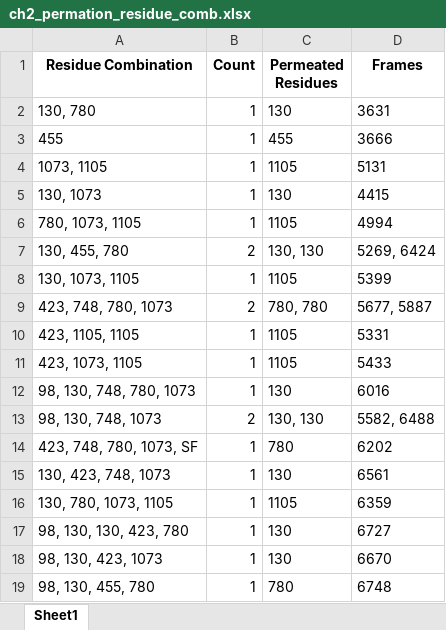
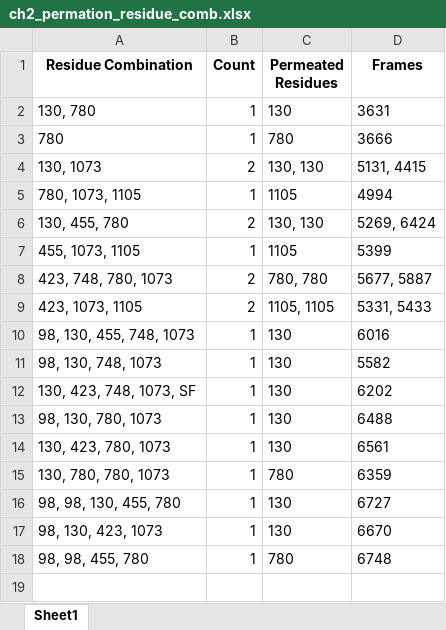
Before and after one commit to konstantinasfr/ion-permeation-analyzer, an Excel workbook: results/ch2_permation_residue_comb.xlsx, sheet Sheet1, drawn as a sheet; values as stored, in another font and other column widths than the file's, no borders; removed rows and columns are numbered as before the commit, all else as after; the diff names each change by its address in the sheet, - before the commit and + after, or states it on an @@ line.

```diff
--- a/results/ch2_permation_residue_comb.xlsx (sheet Sheet1)
+++ b/results/ch2_permation_residue_comb.xlsx (sheet Sheet1)
-A3 (Residue Combination): 455
+A3 (Residue Combination): 780
-C3 (Permeated Residues): 455
+C3 (Permeated Residues): 780
-row 4: 1073, 1105 | 1 | 1105 | 5131
-B4 (Count): 1
+B4 (Count): 2
-C4 (Permeated Residues): 130
+C4 (Permeated Residues): 130, 130
-D4 (Frames): 4415
+D4 (Frames): 5131, 4415
-A7 (Residue Combination): 130, 1073, 1105
+A7 (Residue Combination): 455, 1073, 1105
-row 10: 423, 1105, 1105 | 1 | 1105 | 5331
-B9 (Count): 1
+B9 (Count): 2
-C9 (Permeated Residues): 1105
+C9 (Permeated Residues): 1105, 1105
-D9 (Frames): 5433
+D9 (Frames): 5331, 5433
-A10 (Residue Combination): 98, 130, 748, 780, 1073
+A10 (Residue Combination): 98, 130, 455, 748, 1073
-B11 (Count): 2
+B11 (Count): 1
-C11 (Permeated Residues): 130, 130
+C11 (Permeated Residues): 130
-D11 (Frames): 5582, 6488
+D11 (Frames): 5582
-A12 (Residue Combination): 423, 748, 780, 1073, SF
+A12 (Residue Combination): 130, 423, 748, 1073, SF
-C12 (Permeated Residues): 780
+C12 (Permeated Residues): 130
+row 13: 98, 130, 780, 1073 | 1 | 130 | 6488
-A14 (Residue Combination): 130, 423, 748, 1073
+A14 (Residue Combination): 130, 423, 780, 1073
-A15 (Residue Combination): 130, 780, 1073, 1105
+A15 (Residue Combination): 130, 780, 780, 1073
-C15 (Permeated Residues): 1105
+C15 (Permeated Residues): 780
-A16 (Residue Combination): 98, 130, 130, 423, 780
+A16 (Residue Combination): 98, 98, 130, 455, 780
-A18 (Residue Combination): 98, 130, 455, 780
+A18 (Residue Combination): 98, 98, 455, 780
```
Also changed, not shown: results/min_results_per_frame.xlsx, results/permeation_force_results.xlsx, 41 other files.
